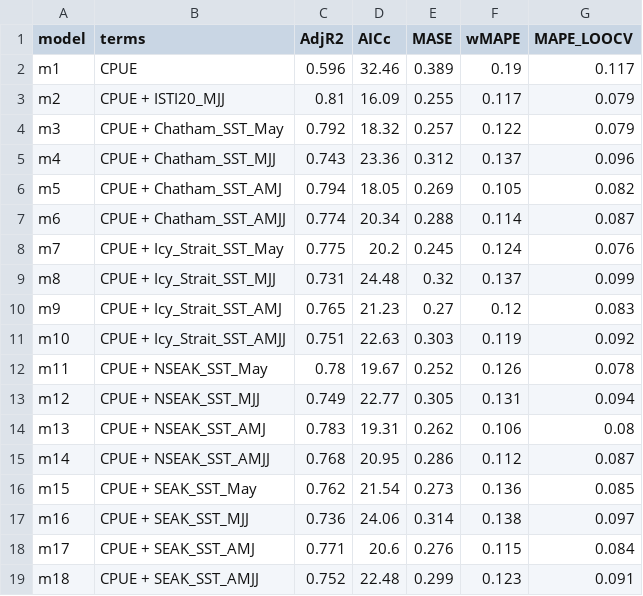
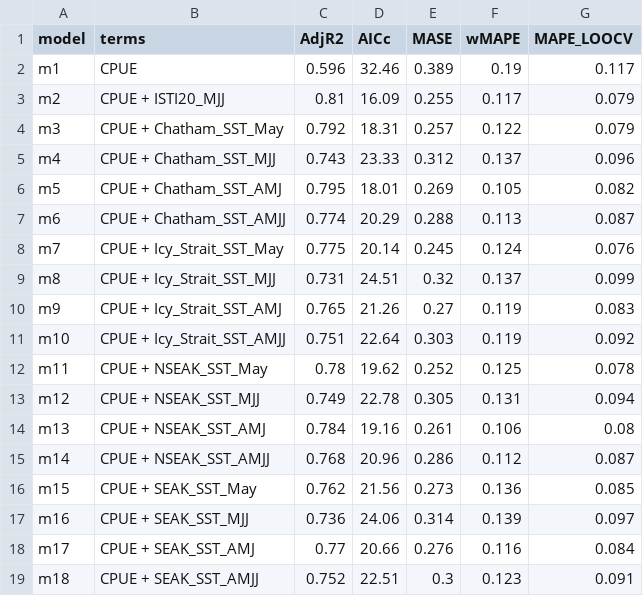
Before and after one commit to commfish/southeast_pink_salmon_preseason, a CSV file: 2022_forecast/results/model_summary_table2.csv, drawn as a sheet.

```diff
--- a/2022_forecast/results/model_summary_table2.csv
+++ b/2022_forecast/results/model_summary_table2.csv
@@ -3,17 +3,17 @@
 "m2","CPUE + ISTI20_MJJ",0.81,16.09,0.255,0.117,0.079
-"m3","CPUE + Chatham_SST_May",0.792,18.32,0.257,0.122,0.079
-"m4","CPUE + Chatham_SST_MJJ",0.743,23.36,0.312,0.137,0.096
-"m5","CPUE + Chatham_SST_AMJ",0.794,18.05,0.269,0.105,0.082
-"m6","CPUE + Chatham_SST_AMJJ",0.774,20.34,0.288,0.114,0.087
-"m7","CPUE + Icy_Strait_SST_May",0.775,20.2,0.245,0.124,0.076
-"m8","CPUE + Icy_Strait_SST_MJJ",0.731,24.48,0.32,0.137,0.099
-"m9","CPUE + Icy_Strait_SST_AMJ",0.765,21.23,0.27,0.12,0.083
-"m10","CPUE + Icy_Strait_SST_AMJJ",0.751,22.63,0.303,0.119,0.092
-"m11","CPUE + NSEAK_SST_May",0.78,19.67,0.252,0.126,0.078
-"m12","CPUE + NSEAK_SST_MJJ",0.749,22.77,0.305,0.131,0.094
-"m13","CPUE + NSEAK_SST_AMJ",0.783,19.31,0.262,0.106,0.08
-"m14","CPUE + NSEAK_SST_AMJJ",0.768,20.95,0.286,0.112,0.087
-"m15","CPUE + SEAK_SST_May",0.762,21.54,0.273,0.136,0.085
-"m16","CPUE + SEAK_SST_MJJ",0.736,24.06,0.314,0.138,0.097
-" m17","CPUE + SEAK_SST_AMJ",0.771,20.6,0.276,0.115,0.084
-"m18","CPUE + SEAK_SST_AMJJ",0.752,22.48,0.299,0.123,0.091
+"m3","CPUE + Chatham_SST_May",0.792,18.31,0.257,0.122,0.079
+"m4","CPUE + Chatham_SST_MJJ",0.743,23.33,0.312,0.137,0.096
+"m5","CPUE + Chatham_SST_AMJ",0.795,18.01,0.269,0.105,0.082
+"m6","CPUE + Chatham_SST_AMJJ",0.774,20.29,0.288,0.113,0.087
+"m7","CPUE + Icy_Strait_SST_May",0.775,20.14,0.245,0.124,0.076
+"m8","CPUE + Icy_Strait_SST_MJJ",0.731,24.51,0.32,0.137,0.099
+"m9","CPUE + Icy_Strait_SST_AMJ",0.765,21.26,0.27,0.119,0.083
+"m10","CPUE + Icy_Strait_SST_AMJJ",0.751,22.64,0.303,0.119,0.092
+"m11","CPUE + NSEAK_SST_May",0.78,19.62,0.252,0.125,0.078
+"m12","CPUE + NSEAK_SST_MJJ",0.749,22.78,0.305,0.131,0.094
+"m13","CPUE + NSEAK_SST_AMJ",0.784,19.16,0.261,0.106,0.08
+"m14","CPUE + NSEAK_SST_AMJJ",0.768,20.96,0.286,0.112,0.087
+"m15","CPUE + SEAK_SST_May",0.762,21.56,0.273,0.136,0.085
+"m16","CPUE + SEAK_SST_MJJ",0.736,24.06,0.314,0.139,0.097
+" m17","CPUE + SEAK_SST_AMJ",0.77,20.66,0.276,0.116,0.084
+"m18","CPUE + SEAK_SST_AMJJ",0.752,22.51,0.3,0.123,0.091
```
Also changed, not shown: 2022_forecast/results/model_summary_table1.csv, 2022_forecast/results/model_summary_table3.csv, 32 other files.
